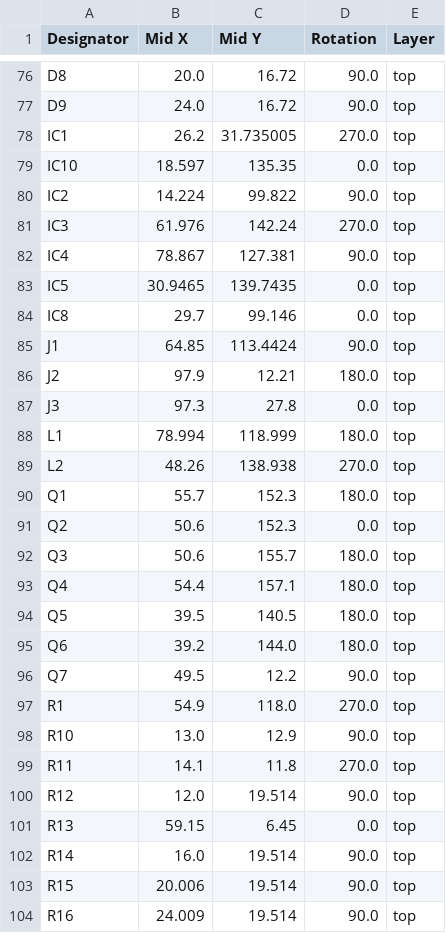
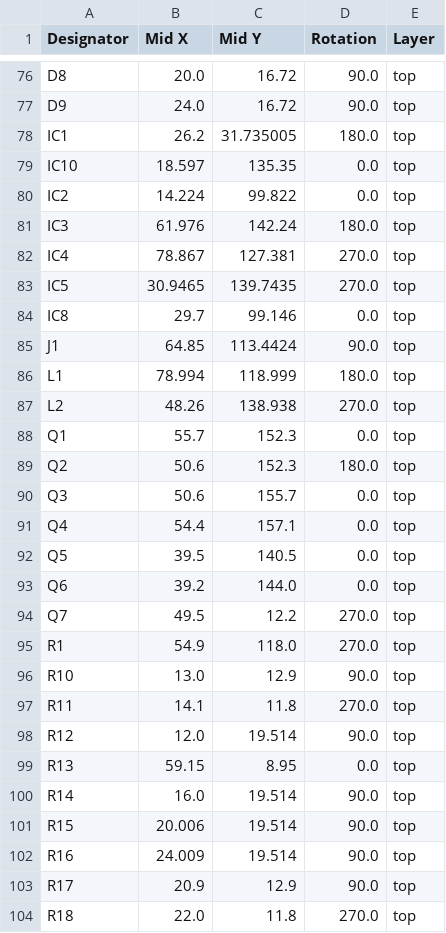
Before and after one commit to Juventus-Technikerschule-HF/EduboardV2_Baseboard, a CSV file: production/positions.csv, drawn as a sheet; only a part is shown, gaps mark what is left out; the shorter side is filled out with more unchanged rows; the diff covers the shown part only.

```diff
--- a/production/positions.csv
+++ b/production/positions.csv
@@ -77,21 +77,19 @@ D8,20.0,16.72,90.0,top
 D9,24.0,16.72,90.0,top
-IC1,26.2,31.735005,270.0,top
+IC1,26.2,31.735005,180.0,top
 IC10,18.597,135.35,0.0,top
-IC2,14.224,99.822,90.0,top
-IC3,61.976,142.24,270.0,top
-IC4,78.867,127.381,90.0,top
-IC5,30.9465,139.7435,0.0,top
+IC2,14.224,99.822,0.0,top
+IC3,61.976,142.24,180.0,top
+IC4,78.867,127.381,270.0,top
+IC5,30.9465,139.7435,270.0,top
 IC8,29.7,99.146,0.0,top
 J1,64.85,113.4424,90.0,top
-J2,97.9,12.21,180.0,top
-J3,97.3,27.8,0.0,top
 L1,78.994,118.999,180.0,top
 L2,48.26,138.938,270.0,top
-Q1,55.7,152.3,180.0,top
-Q2,50.6,152.3,0.0,top
-Q3,50.6,155.7,180.0,top
-Q4,54.4,157.1,180.0,top
-Q5,39.5,140.5,180.0,top
-Q6,39.2,144.0,180.0,top
-Q7,49.5,12.2,90.0,top
+Q1,55.7,152.3,0.0,top
+Q2,50.6,152.3,180.0,top
+Q3,50.6,155.7,0.0,top
+Q4,54.4,157.1,0.0,top
+Q5,39.5,140.5,0.0,top
+Q6,39.2,144.0,0.0,top
+Q7,49.5,12.2,270.0,top
 R1,54.9,118.0,270.0,top
@@ -100,3 +98,3 @@ R11,14.1,11.8,270.0,top
 R12,12.0,19.514,90.0,top
-R13,59.15,6.45,0.0,top
+R13,59.15,8.95,0.0,top
 R14,16.0,19.514,90.0,top
```
Also changed, not shown: 2 removed rows and 19 edited cells elsewhere in this file, production/bom.csv, production/designators.csv, 14 other files.
